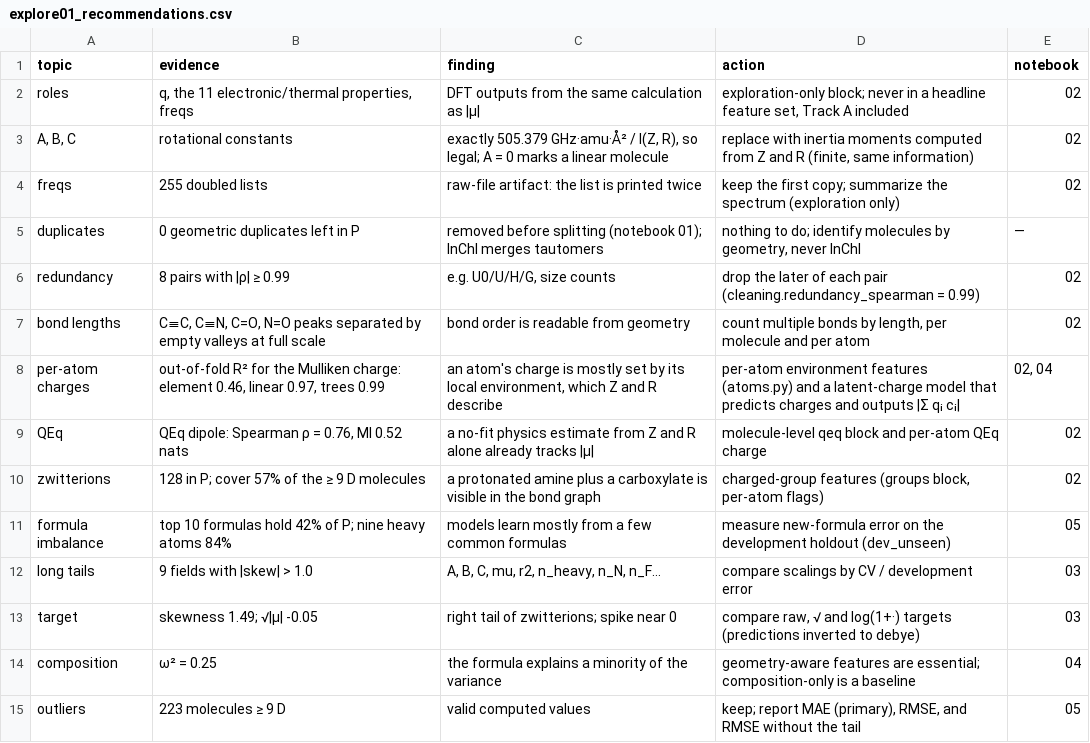
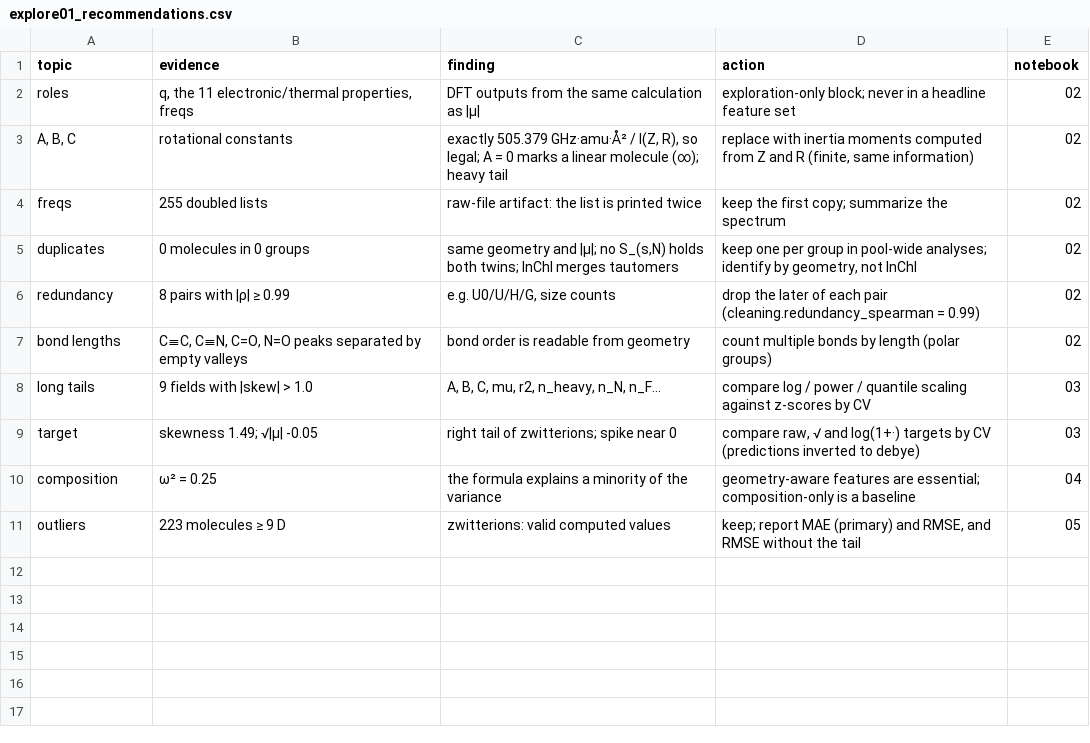
Before and after one commit to yuyuko-s/qisket-fall-26, a CSV file: results/explore01_recommendations.csv, drawn as a sheet.

```diff
--- a/results/explore01_recommendations.csv
+++ b/results/explore01_recommendations.csv
@@ -1,15 +1,11 @@
 topic,evidence,finding,action,notebook
-roles,"q, the 11 electronic/thermal properties, freqs",DFT outputs from the same calculation as |μ|,"exploration-only block; never in a headline feature set, Track A included",02
-"A, B, C",rotational constants,"exactly 505.379 GHz·amu·Å² / I(Z, R), so legal; A = 0 marks a linear molecule","replace with inertia moments computed from Z and R (finite, same information)",02
-freqs,255 doubled lists,raw-file artifact: the list is printed twice,keep the first copy; summarize the spectrum (exploration only),02
-duplicates,0 geometric duplicates left in P,removed before splitting (notebook 01); InChI merges tautomers,"nothing to do; identify molecules by geometry, never InChI",—
+roles,"q, the 11 electronic/thermal properties, freqs",DFT outputs from the same calculation as |μ|,exploration-only block; never in a headline feature set,02
+"A, B, C",rotational constants,"exactly 505.379 GHz·amu·Å² / I(Z, R), so legal; A = 0 marks a linear molecule (∞); heavy tail","replace with inertia moments computed from Z and R (finite, same information)",02
+freqs,255 doubled lists,raw-file artifact: the list is printed twice,keep the first copy; summarize the spectrum,02
+duplicates,0 molecules in 0 groups,"same geometry and |μ|; no S_(s,N) holds both twins; InChI merges tautomers","keep one per group in pool-wide analyses; identify by geometry, not InChI",02
 redundancy,8 pairs with |ρ| ≥ 0.99,"e.g. U0/U/H/G, size counts",drop the later of each pair (cleaning.redundancy_spearman = 0.99),02
-bond lengths,"C≡C, C≡N, C=O, N=O peaks separated by empty valleys at full scale",bond order is readable from geometry,"count multiple bonds by length, per molecule and per atom",02
-per-atom charges,"out-of-fold R² for the Mulliken charge: element 0.46, linear 0.97, trees 0.99","an atom's charge is mostly set by its local environment, which Z and R describe",per-atom environment features (atoms.py) and a latent-charge model that predicts charges and outputs |Σ qᵢ cᵢ|,"02, 04"
-QEq,"QEq dipole: Spearman ρ = 0.76, MI 0.52 nats",a no-fit physics estimate from Z and R alone already tracks |μ|,molecule-level qeq block and per-atom QEq charge,02
-zwitterions,128 in P; cover 57% of the ≥ 9 D molecules,a protonated amine plus a carboxylate is visible in the bond graph,"charged-group features (groups block, per-atom flags)",02
-formula imbalance,top 10 formulas hold 42% of P; nine heavy atoms 84%,models learn mostly from a few common formulas,measure new-formula error on the development holdout (dev_unseen),05
-long tails,9 fields with |skew| > 1.0,"A, B, C, mu, r2, n_heavy, n_N, n_F…",compare scalings by CV / development error,03
-target,skewness 1.49; √|μ| -0.05,right tail of zwitterions; spike near 0,"compare raw, √ and log(1+·) targets (predictions inverted to debye)",03
+bond lengths,"C≡C, C≡N, C=O, N=O peaks separated by empty valleys",bond order is readable from geometry,count multiple bonds by length (polar groups),02
+long tails,9 fields with |skew| > 1.0,"A, B, C, mu, r2, n_heavy, n_N, n_F…",compare log / power / quantile scaling against z-scores by CV,03
+target,skewness 1.49; √|μ| -0.05,right tail of zwitterions; spike near 0,"compare raw, √ and log(1+·) targets by CV (predictions inverted to debye)",03
 composition,ω² = 0.25,the formula explains a minority of the variance,geometry-aware features are essential; composition-only is a baseline,04
-outliers,223 molecules ≥ 9 D,valid computed values,"keep; report MAE (primary), RMSE, and RMSE without the tail",05
+outliers,223 molecules ≥ 9 D,zwitterions: valid computed values,"keep; report MAE (primary) and RMSE, and RMSE without the tail",05
```
Also changed, not shown: 11 other files.
